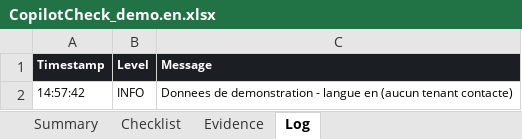
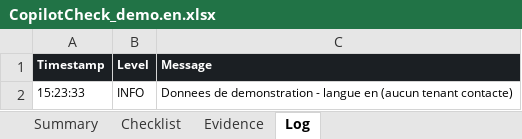
Before and after one commit to HoussemMak/CopilotCheckEngine, an Excel workbook: samples/CopilotCheck_demo.en.xlsx, sheet Log, drawn as a sheet; values as stored, in another font and other column widths than the file's, no borders; table styles not drawn; the diff names each change by its address in the sheet, - before the commit and + after, or states it on an @@ line.

```diff
--- a/samples/CopilotCheck_demo.en.xlsx (sheet Log)
+++ b/samples/CopilotCheck_demo.en.xlsx (sheet Log)
-A2 (Timestamp): 14:57:42
+A2 (Timestamp): 15:23:33
```
Also changed, not shown: sheet Summary, charts or pictures, samples/CopilotCheck_demo.xlsx, 5 other files.
